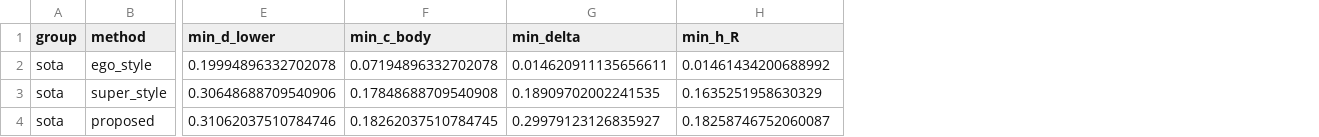
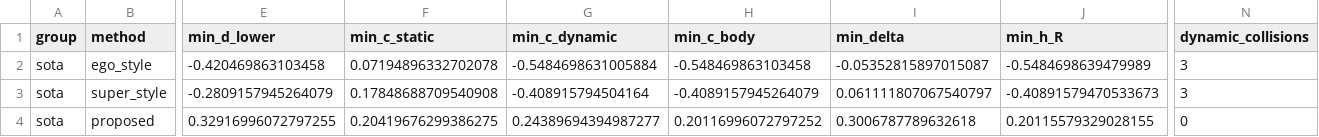
Before and after one commit to Fly-to-the-Mars/RSM-NMPC, a CSV file: 02_composite_clutter_arena/data/composite_arena_sota_offline.csv, drawn as a sheet; only a part is shown, gaps mark what is left out; addresses are those after the commit; the diff covers the shown part only; the diff names each change by its address in the sheet, - before the commit and + after, or states it on an @@ line.

```diff
--- a/02_composite_clutter_arena/data/composite_arena_sota_offline.csv
+++ b/02_composite_clutter_arena/data/composite_arena_sota_offline.csv
+column F (min_c_static), rows 2-4: 0.07194896332702078 | 0.17848688709540908 | 0.20419676299386275
+column G (min_c_dynamic), rows 2-4: -0.5484698631005884 | -0.408915794504164 | 0.24389694394987277
+column N (dynamic_collisions), rows 2-4: 3 | 3 | 0
-E2 (min_d_lower): 0.19994896332702078
+E2 (min_d_lower): -0.420469863103458
-H2 (min_c_body): 0.07194896332702078
+H2 (min_c_body): -0.548469863103458
-I2 (min_delta): 0.014620911135656611
+I2 (min_delta): -0.05352815897015087
-J2 (min_h_R): 0.01461434200688992
+J2 (min_h_R): -0.5484698639479989
-E3 (min_d_lower): 0.30648688709540906
+E3 (min_d_lower): -0.2809157945264079
-H3 (min_c_body): 0.17848688709540908
+H3 (min_c_body): -0.4089157945264079
-I3 (min_delta): 0.18909702002241535
+I3 (min_delta): 0.061111807067540797
-J3 (min_h_R): 0.1635251958630329
+J3 (min_h_R): -0.40891579470533673
-E4 (min_d_lower): 0.31062037510784746
+E4 (min_d_lower): 0.32916996072797255
-H4 (min_c_body): 0.18262037510784745
+H4 (min_c_body): 0.20116996072797252
-I4 (min_delta): 0.29979123126835927
+I4 (min_delta): 0.3006787789632618
-J4 (min_h_R): 0.18258746752060087
+J4 (min_h_R): 0.20115579329028155
```
Also changed, not shown: 16 edited cells elsewhere in this file, 02_composite_clutter_arena/data/composite_arena_ablation.csv, 02_composite_clutter_arena/data/composite_arena_controller_summary.csv, 16 other files.
